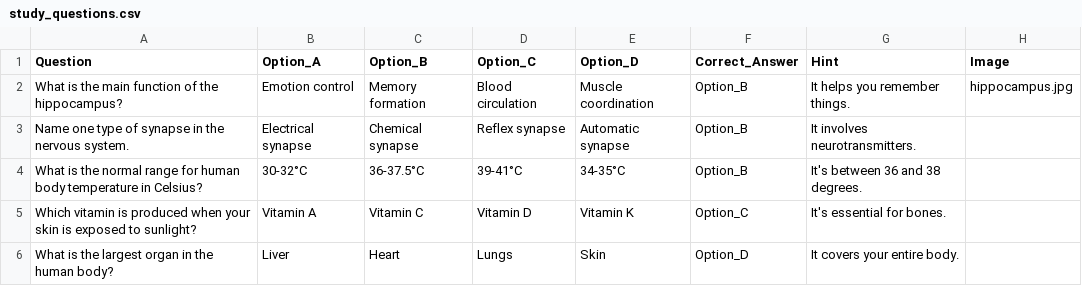
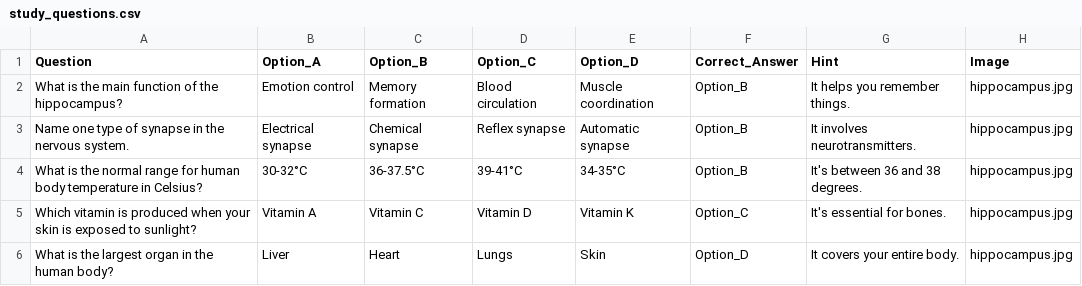
Before and after one commit to Portnoys/Study_bot, a CSV file: study_questions.csv, drawn as a sheet.

Commit message:
Add files via upload

```diff
--- a/study_questions.csv
+++ b/study_questions.csv
@@ -2,5 +2,5 @@ Question,Option_A,Option_B,Option_C,Option_D,Correct_Answer,Hint,Image
 What is the main function of the hippocampus?,Emotion control,Memory formation,Blood circulation,Muscle coordination,Option_B,It helps you remember things.,hippocampus.jpg
-Name one type of synapse in the nervous system.,Electrical synapse,Chemical synapse,Reflex synapse,Automatic synapse,Option_B,It involves neurotransmitters.,
-What is the normal range for human body temperature in Celsius?,30-32°C,36-37.5°C,39-41°C,34-35°C,Option_B,It's between 36 and 38 degrees.,
-Which vitamin is produced when your skin is exposed to sunlight?,Vitamin A,Vitamin C,Vitamin D,Vitamin K,Option_C,It's essential for bones.,
-What is the largest organ in the human body?,Liver,Heart,Lungs,Skin,Option_D,It covers your entire body.,
+Name one type of synapse in the nervous system.,Electrical synapse,Chemical synapse,Reflex synapse,Automatic synapse,Option_B,It involves neurotransmitters.,hippocampus.jpg
+What is the normal range for human body temperature in Celsius?,30-32°C,36-37.5°C,39-41°C,34-35°C,Option_B,It's between 36 and 38 degrees.,hippocampus.jpg
+Which vitamin is produced when your skin is exposed to sunlight?,Vitamin A,Vitamin C,Vitamin D,Vitamin K,Option_C,It's essential for bones.,hippocampus.jpg
+What is the largest organ in the human body?,Liver,Heart,Lungs,Skin,Option_D,It covers your entire body.,hippocampus.jpg
```
